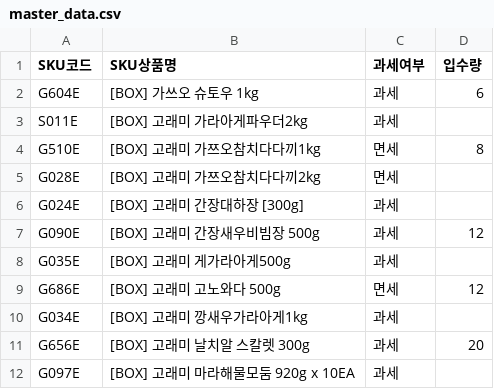
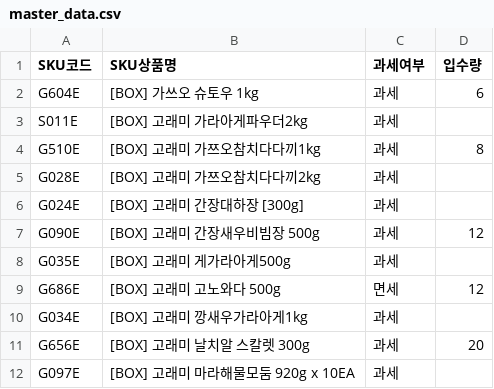
Before and after one commit to kentkim89/plto, a CSV file: master_data.csv, drawn as a sheet; only a part is shown.

Commit message:
Update master_data.csv

```diff
--- a/master_data.csv
+++ b/master_data.csv
@@ -3,4 +3,4 @@ G604E,[BOX] 가쓰오 슈토우 1kg,과세,6
 S011E,[BOX] 고래미 가라아게파우더2kg,과세,
-G510E,[BOX] 고래미 가쯔오참치다다끼1kg,면세,8
-G028E,[BOX] 고래미 가쯔오참치다다끼2kg,면세,
+G510E,[BOX] 고래미 가쯔오참치다다끼1kg,과세,8
+G028E,[BOX] 고래미 가쯔오참치다다끼2kg,과세,
 G024E,[BOX] 고래미 간장대하장 [300g],과세,
```
